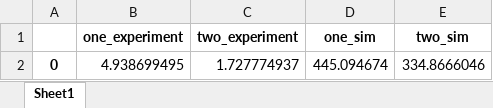
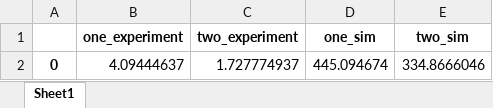
Before and after one commit to jwgerlach00/BME302, an Excel workbook: lab2/integrals.xlsx, sheet Sheet1, drawn as a sheet; values as stored, in another font and other column widths than the file's, no borders; the diff names each change by its address in the sheet, - before the commit and + after, or states it on an @@ line.

```diff
--- a/lab2/integrals.xlsx (sheet Sheet1)
+++ b/lab2/integrals.xlsx (sheet Sheet1)
-B2 (one_experiment): 4.938699495
+B2 (one_experiment): 4.09444637
```
Also changed, not shown: 7 other files.
